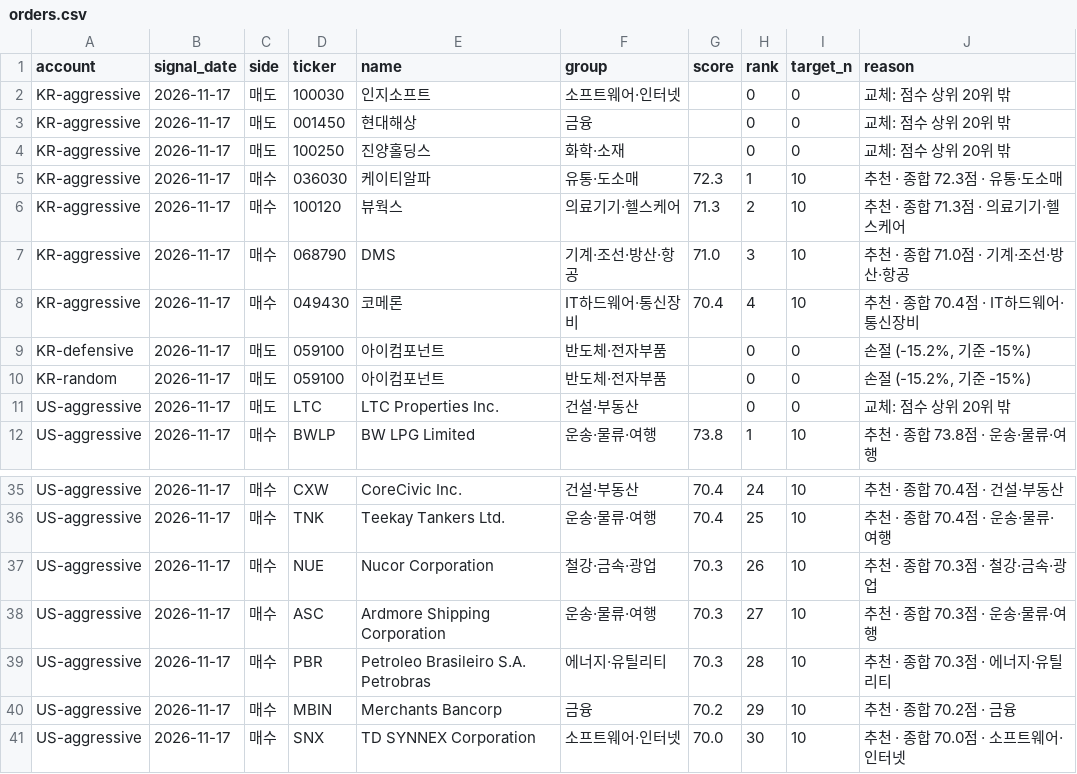
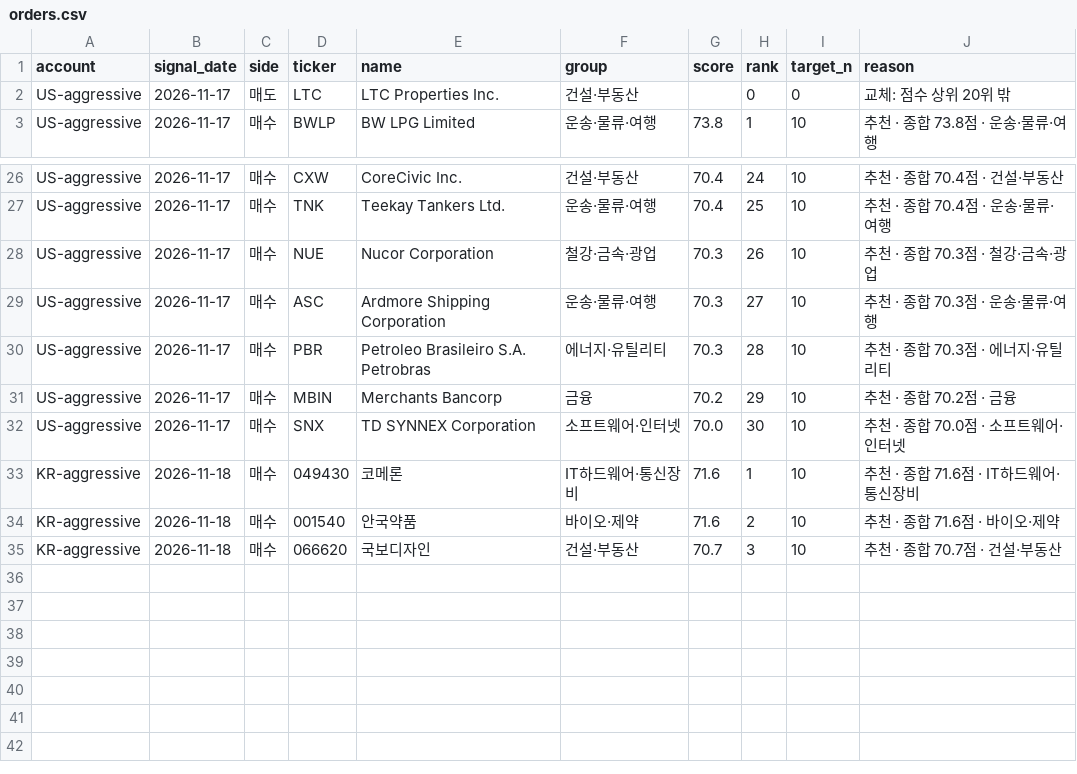
Before and after one commit to elvin2698-source/stock-analyzer, a CSV file: paper/orders.csv, drawn as a sheet; only a part is shown, gaps mark what is left out.

```diff
--- a/paper/orders.csv
+++ b/paper/orders.csv
@@ -1,11 +1,2 @@
 account,signal_date,side,ticker,name,group,score,rank,target_n,reason
-KR-aggressive,2026-11-17,매도,100030,인지소프트,소프트웨어·인터넷,,0,0,교체: 점수 상위 20위 밖
-KR-aggressive,2026-11-17,매도,001450,현대해상,금융,,0,0,교체: 점수 상위 20위 밖
-KR-aggressive,2026-11-17,매도,100250,진양홀딩스,화학·소재,,0,0,교체: 점수 상위 20위 밖
-KR-aggressive,2026-11-17,매수,036030,케이티알파,유통·도소매,72.3,1,10,추천 · 종합 72.3점 · 유통·도소매
-KR-aggressive,2026-11-17,매수,100120,뷰웍스,의료기기·헬스케어,71.3,2,10,추천 · 종합 71.3점 · 의료기기·헬스케어
-KR-aggressive,2026-11-17,매수,068790,DMS,기계·조선·방산·항공,71.0,3,10,추천 · 종합 71.0점 · 기계·조선·방산·항공
-KR-aggressive,2026-11-17,매수,049430,코메론,IT하드웨어·통신장비,70.4,4,10,추천 · 종합 70.4점 · IT하드웨어·통신장비
-KR-defensive,2026-11-17,매도,059100,아이컴포넌트,반도체·전자부품,,0,0,"손절 (-15.2%, 기준 -15%)"
-KR-random,2026-11-17,매도,059100,아이컴포넌트,반도체·전자부품,,0,0,"손절 (-15.2%, 기준 -15%)"
 US-aggressive,2026-11-17,매도,LTC,LTC Properties Inc.,건설·부동산,,0,0,교체: 점수 상위 20위 밖
@@ -41 +32,4 @@ US-aggressive,2026-11-17,매수,MBIN,Merchants Bancorp,금융,70.2,29,10,추천
 US-aggressive,2026-11-17,매수,SNX,TD SYNNEX Corporation,소프트웨어·인터넷,70.0,30,10,추천 · 종합 70.0점 · 소프트웨어·인터넷
+KR-aggressive,2026-11-18,매수,049430,코메론,IT하드웨어·통신장비,71.6,1,10,추천 · 종합 71.6점 · IT하드웨어·통신장비
+KR-aggressive,2026-11-18,매수,001540,안국약품,바이오·제약,71.6,2,10,추천 · 종합 71.6점 · 바이오·제약
+KR-aggressive,2026-11-18,매수,066620,국보디자인,건설·부동산,70.7,3,10,추천 · 종합 70.7점 · 건설·부동산
```
Also changed, not shown: data/companies_us.csv, paper/bench.csv, 16 other files.
